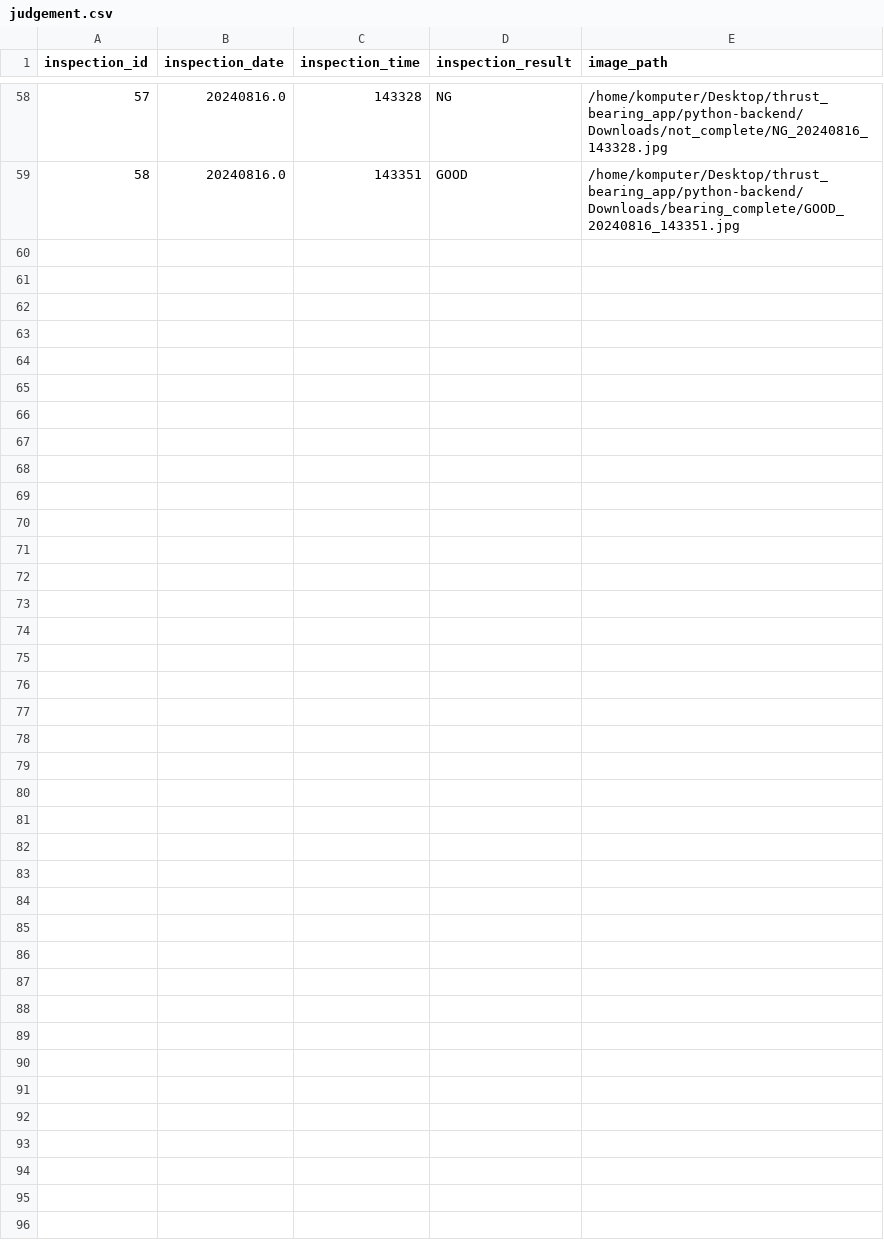
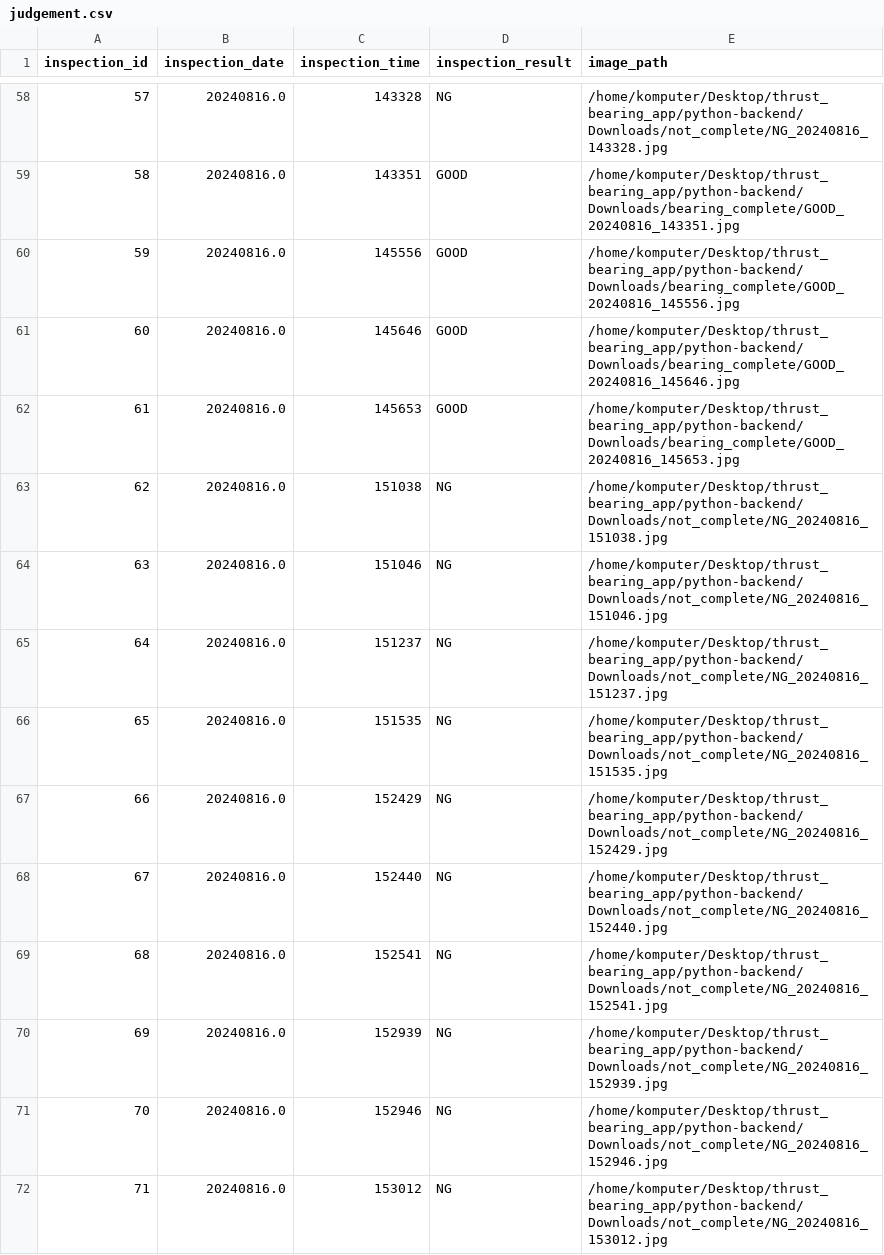
Before and after one commit to makarim2898/be-demo-ai-thrust-bearing, a CSV file: judgement.csv, drawn as a sheet; only a part is shown, gaps mark what is left out.

Commit message:
update data

```diff
--- a/judgement.csv
+++ b/judgement.csv
@@ -59 +59,14 @@ inspection_id,inspection_date,inspection_time,inspection_result,image_path
 58,20240816.0,143351,GOOD,/home/komputer/Desktop/thrust_bearing_app/python-backend/Downloads/bearing_complete/GOOD_20240816_143351.jpg
+59,20240816.0,145556,GOOD,/home/komputer/Desktop/thrust_bearing_app/python-backend/Downloads/bearing_complete/GOOD_20240816_145556.jpg
+60,20240816.0,145646,GOOD,/home/komputer/Desktop/thrust_bearing_app/python-backend/Downloads/bearing_complete/GOOD_20240816_145646.jpg
+61,20240816.0,145653,GOOD,/home/komputer/Desktop/thrust_bearing_app/python-backend/Downloads/bearing_complete/GOOD_20240816_145653.jpg
+62,20240816.0,151038,NG,/home/komputer/Desktop/thrust_bearing_app/python-backend/Downloads/not_complete/NG_20240816_151038.jpg
+63,20240816.0,151046,NG,/home/komputer/Desktop/thrust_bearing_app/python-backend/Downloads/not_complete/NG_20240816_151046.jpg
+64,20240816.0,151237,NG,/home/komputer/Desktop/thrust_bearing_app/python-backend/Downloads/not_complete/NG_20240816_151237.jpg
+65,20240816.0,151535,NG,/home/komputer/Desktop/thrust_bearing_app/python-backend/Downloads/not_complete/NG_20240816_151535.jpg
+66,20240816.0,152429,NG,/home/komputer/Desktop/thrust_bearing_app/python-backend/Downloads/not_complete/NG_20240816_152429.jpg
+67,20240816.0,152440,NG,/home/komputer/Desktop/thrust_bearing_app/python-backend/Downloads/not_complete/NG_20240816_152440.jpg
+68,20240816.0,152541,NG,/home/komputer/Desktop/thrust_bearing_app/python-backend/Downloads/not_complete/NG_20240816_152541.jpg
+69,20240816.0,152939,NG,/home/komputer/Desktop/thrust_bearing_app/python-backend/Downloads/not_complete/NG_20240816_152939.jpg
+70,20240816.0,152946,NG,/home/komputer/Desktop/thrust_bearing_app/python-backend/Downloads/not_complete/NG_20240816_152946.jpg
+71,20240816.0,153012,NG,/home/komputer/Desktop/thrust_bearing_app/python-backend/Downloads/not_complete/NG_20240816_153012.jpg
```
